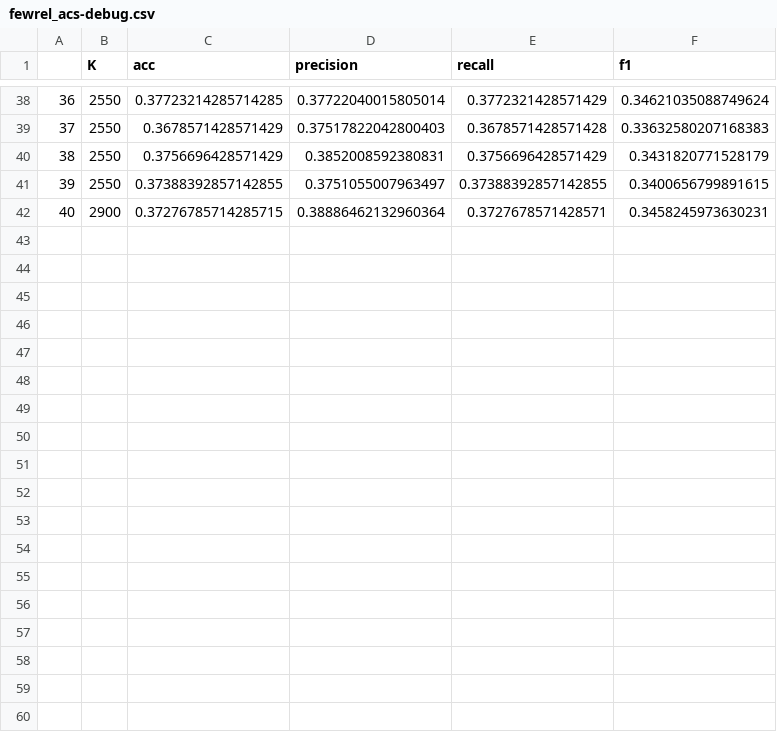
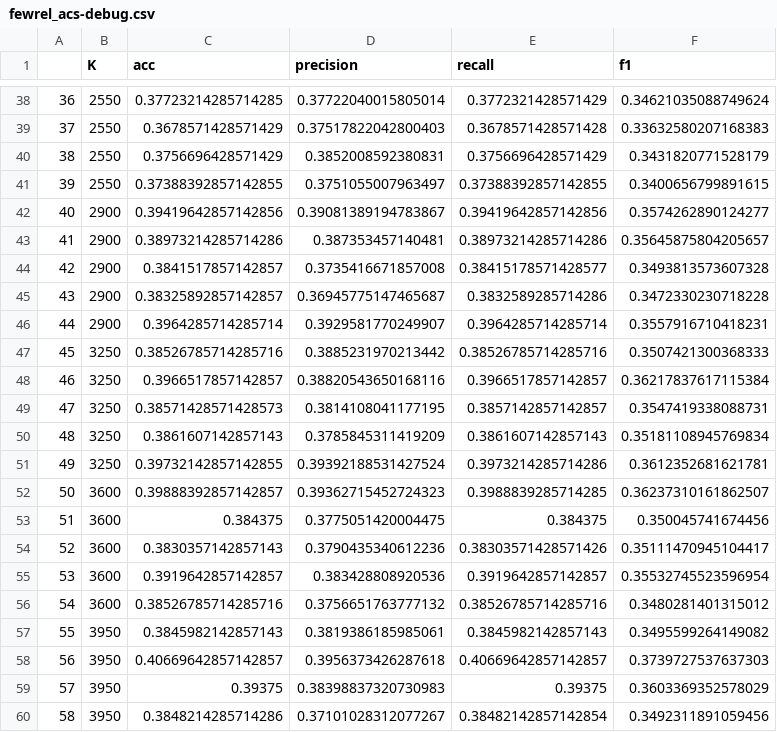
Before and after one commit to mss423/ACS-LessIsMore, a CSV file: results/fewrel/fewrel_acs-debug.csv, drawn as a sheet; only a part is shown, gaps mark what is left out; removed rows and columns are numbered as before the commit, all else as after; the diff covers the shown part only; the diff names each change by its address in the sheet, - before the commit and + after, or states it on an @@ line.

Commit message:
Debug patch

```diff
--- a/results/fewrel/fewrel_acs-debug.csv
+++ b/results/fewrel/fewrel_acs-debug.csv
-row 42: 40 | 2900 | 0.37276785714285715 | 0.38886462132960364 | 0.3727678571428571 | 0.3458245973630231
+row 42: 40 | 2900 | 0.39419642857142856 | 0.39081389194783867 | 0.39419642857142856 | 0.3574262890124277
+row 43: 41 | 2900 | 0.38973214285714286 | 0.387353457140481 | 0.38973214285714286 | 0.35645875804205657
+row 44: 42 | 2900 | 0.3841517857142857 | 0.3735416671857008 | 0.38415178571428577 | 0.3493813573607328
+row 45: 43 | 2900 | 0.38325892857142857 | 0.36945775147465687 | 0.3832589285714286 | 0.3472330230718228
+row 46: 44 | 2900 | 0.3964285714285714 | 0.3929581770249907 | 0.3964285714285714 | 0.3557916710418231
+row 47: 45 | 3250 | 0.38526785714285716 | 0.3885231970213442 | 0.38526785714285716 | 0.3507421300368333
+row 48: 46 | 3250 | 0.3966517857142857 | 0.38820543650168116 | 0.3966517857142857 | 0.36217837617115384
+row 49: 47 | 3250 | 0.38571428571428573 | 0.3814108041177195 | 0.3857142857142857 | 0.3547419338088731
+row 50: 48 | 3250 | 0.3861607142857143 | 0.3785845311419209 | 0.3861607142857143 | 0.35181108945769834
+row 51: 49 | 3250 | 0.39732142857142855 | 0.39392188531427524 | 0.3973214285714286 | 0.3612352681621781
+row 52: 50 | 3600 | 0.39888392857142857 | 0.39362715452724323 | 0.3988839285714285 | 0.36237310161862507
+row 53: 51 | 3600 | 0.384375 | 0.3775051420004475 | 0.384375 | 0.350045741674456
+row 54: 52 | 3600 | 0.3830357142857143 | 0.3790435340612236 | 0.38303571428571426 | 0.35111470945104417
+row 55: 53 | 3600 | 0.3919642857142857 | 0.383428808920536 | 0.3919642857142857 | 0.35532745523596954
+row 56: 54 | 3600 | 0.38526785714285716 | 0.3756651763777132 | 0.38526785714285716 | 0.3480281401315012
+row 57: 55 | 3950 | 0.3845982142857143 | 0.3819386185985061 | 0.3845982142857143 | 0.3495599264149082
+row 58: 56 | 3950 | 0.40669642857142857 | 0.3956373426287618 | 0.40669642857142857 | 0.3739727537637303
+row 59: 57 | 3950 | 0.39375 | 0.38398837320730983 | 0.39375 | 0.3603369352578029
+row 60: 58 | 3950 | 0.3848214285714286 | 0.37101028312077267 | 0.38482142857142854 | 0.3492311891059456
```
Also changed, not shown: 11 added rows elsewhere in this file, results/sst2/sst2_acs-debug.csv, 2 other files.
